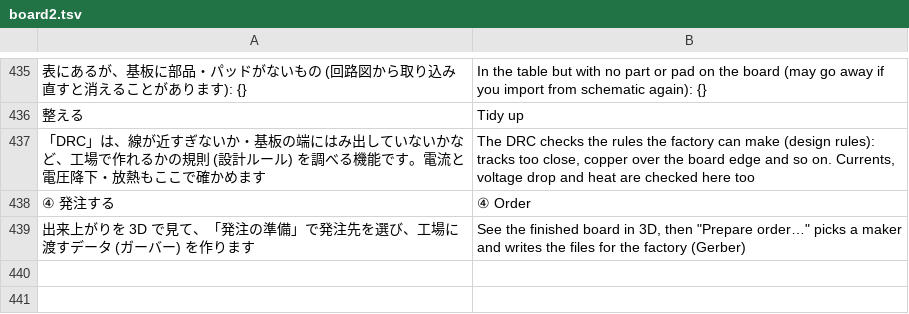
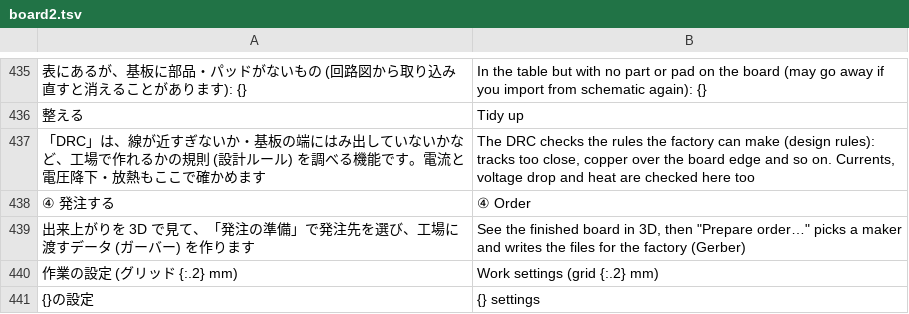
Before and after one commit to K2EXTER/circuitCad, a TSV file: crates/i18n/en/board2.tsv, drawn as a sheet; only a part is shown, gaps mark what is left out; the diff names each change by its address in the sheet, - before the commit and + after, or states it on an @@ line.

```diff
--- a/crates/i18n/en/board2.tsv
+++ b/crates/i18n/en/board2.tsv
+row 440: 作業の設定 (グリッド {:.2} mm) | Work settings (grid {:.2} mm)
+row 441: {}の設定 | {} settings
```
Also changed, not shown: 5 other files.
